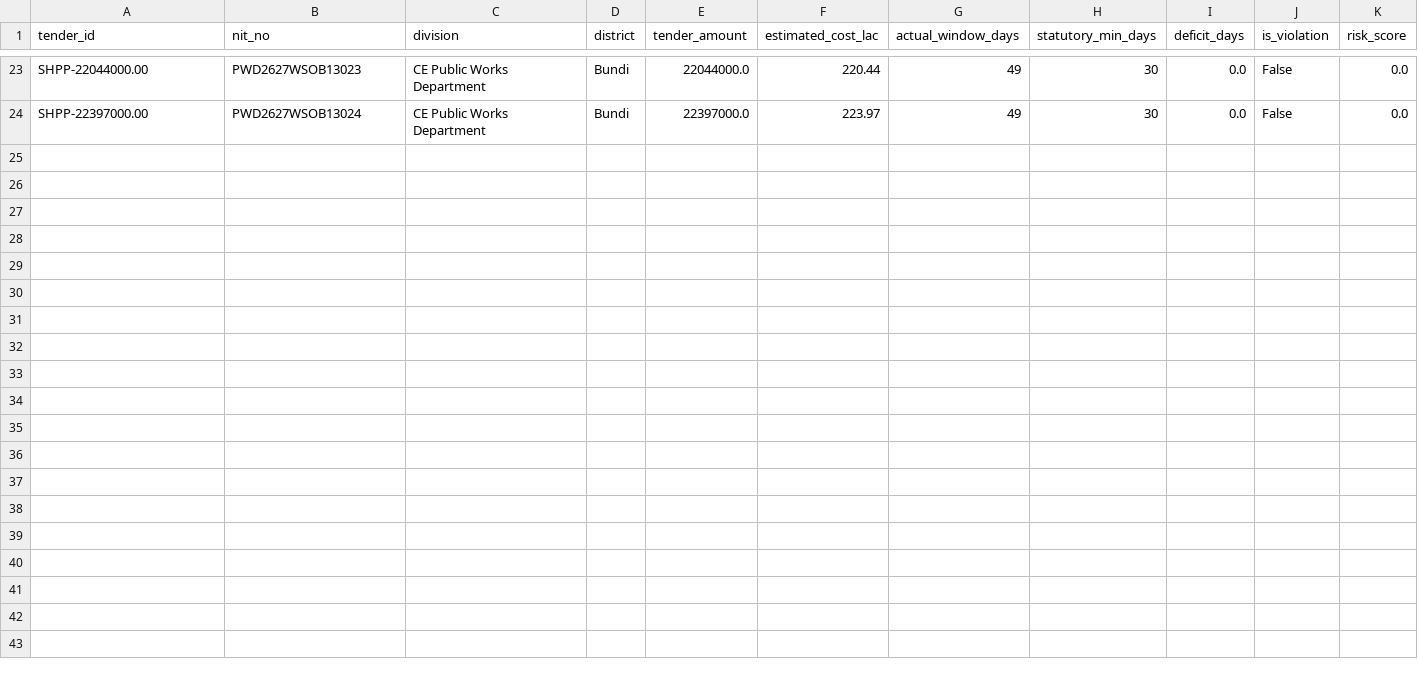
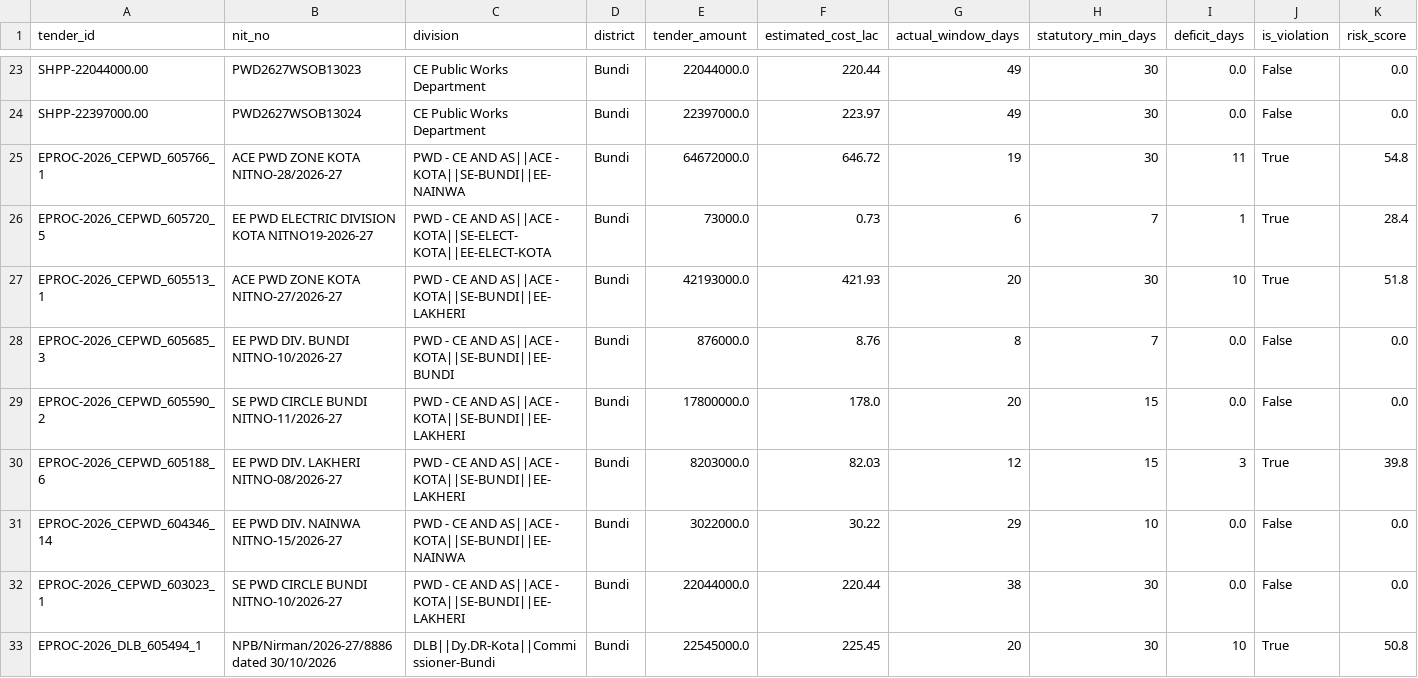
Before and after one commit to WEB-DEVELOPER61/raj-truth-procurement-web, a CSV file: data/districts/bundi.csv, drawn as a sheet; only a part is shown, gaps mark what is left out; the diff covers the shown part only.

```diff
--- a/data/districts/bundi.csv
+++ b/data/districts/bundi.csv
@@ -24 +24,10 @@ SHPP-22044000.00,PWD2627WSOB13023,CE Public Works Department,Bundi,22044000.0,22
 SHPP-22397000.00,PWD2627WSOB13024,CE Public Works Department,Bundi,22397000.0,223.97,49,30,0.0,False,0.0
+EPROC-2026_CEPWD_605766_1,ACE PWD ZONE KOTA NITNO-28/2026-27,PWD - CE AND AS||ACE - KOTA||SE-BUNDI||EE-NAINWA,Bundi,64672000.0,646.72,19,30,11,True,54.8
+EPROC-2026_CEPWD_605720_5,EE PWD ELECTRIC DIVISION KOTA NITNO19-2026-27,PWD - CE AND AS||ACE - KOTA||SE-ELECT-KOTA||EE-ELECT-KOTA,Bundi,73000.0,0.73,6,7,1,True,28.4
+EPROC-2026_CEPWD_605513_1,ACE PWD ZONE KOTA NITNO-27/2026-27,PWD - CE AND AS||ACE - KOTA||SE-BUNDI||EE-LAKHERI,Bundi,42193000.0,421.93,20,30,10,True,51.8
+EPROC-2026_CEPWD_605685_3,EE PWD DIV. BUNDI NITNO-10/2026-27,PWD - CE AND AS||ACE - KOTA||SE-BUNDI||EE-BUNDI,Bundi,876000.0,8.76,8,7,0.0,False,0.0
+EPROC-2026_CEPWD_605590_2,SE PWD CIRCLE BUNDI NITNO-11/2026-27,PWD - CE AND AS||ACE - KOTA||SE-BUNDI||EE-LAKHERI,Bundi,17800000.0,178.0,20,15,0.0,False,0.0
+EPROC-2026_CEPWD_605188_6,EE PWD DIV. LAKHERI NITNO-08/2026-27,PWD - CE AND AS||ACE - KOTA||SE-BUNDI||EE-LAKHERI,Bundi,8203000.0,82.03,12,15,3,True,39.8
+EPROC-2026_CEPWD_604346_14,EE PWD DIV. NAINWA NITNO-15/2026-27,PWD - CE AND AS||ACE - KOTA||SE-BUNDI||EE-NAINWA,Bundi,3022000.0,30.22,29,10,0.0,False,0.0
+EPROC-2026_CEPWD_603023_1,SE PWD CIRCLE BUNDI NITNO-10/2026-27,PWD - CE AND AS||ACE - KOTA||SE-BUNDI||EE-LAKHERI,Bundi,22044000.0,220.44,38,30,0.0,False,0.0
+EPROC-2026_DLB_605494_1,NPB/Nirman/2026-27/8886 dated 30/10/2026,DLB||Dy.DR-Kota||Commissioner-Bundi,Bundi,22545000.0,225.45,20,30,10,True,50.8
```
Also changed, not shown: 9 added rows elsewhere in this file, data/districts/baran.csv, data/districts/jhalawar.csv, 38 other files.
